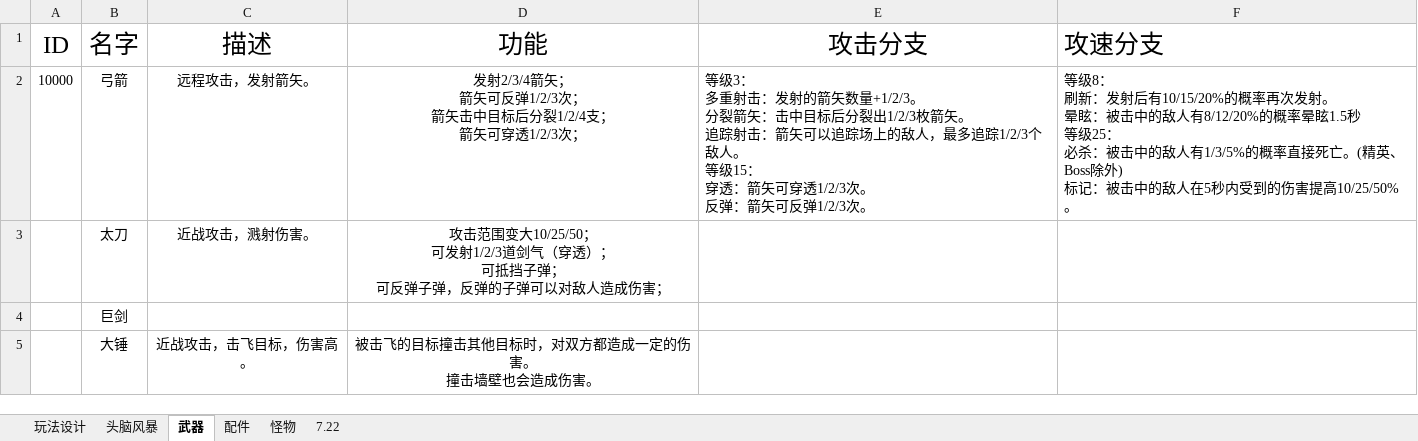
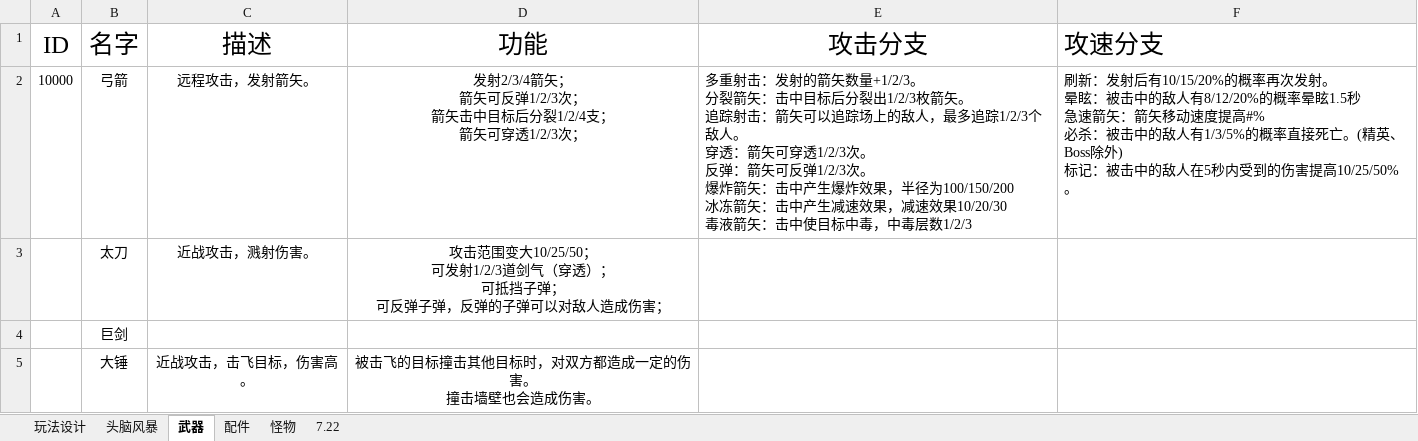
Before and after one commit to liujin-max/NeonWar, an Excel workbook: 表格/工作日志.xlsx, sheet 武器, drawn as a sheet; values as stored, in another font and other column widths than the file's, no borders; ↵ is a line break in a cell; the diff names each change by its address in the sheet, - before the commit and + after, or states it on an @@ line.

```diff
--- a/表格/工作日志.xlsx (sheet 武器)
+++ b/表格/工作日志.xlsx (sheet 武器)
-E2 (攻击分支): 等级3： ↵ 多重射击：发射的箭矢数量+1/2/3。 ↵ 分裂箭矢：击中目标后分裂出1/2/3枚箭矢。 ↵ 追踪射击：箭矢可以追踪场上的敌人，最多追踪1/2/3个敌人。 ↵ 等级15： ↵ 穿透：箭矢可穿透1/2/3次。 ↵ 反弹：箭矢可反弹1/2/3次。
+E2 (攻击分支): 多重射击：发射的箭矢数量+1/2/3。 ↵ 分裂箭矢：击中目标后分裂出1/2/3枚箭矢。 ↵ 追踪射击：箭矢可以追踪场上的敌人，最多追踪1/2/3个敌人。 ↵ 穿透：箭矢可穿透1/2/3次。 ↵ 反弹：箭矢可反弹1/2/3次。 ↵ 爆炸箭矢：击中产生爆炸效果，半径为100/150/200 ↵ 冰冻箭矢：击中产生减速效果，减速效果10/20/30 ↵ 毒液箭矢：击中使目标中毒，中毒层数1/2/3
-F2 (攻速分支): 等级8： ↵ 刷新：发射后有10/15/20%的概率再次发射。 ↵ 晕眩：被击中的敌人有8/12/20%的概率晕眩1.5秒 ↵ 等级25： ↵ 必杀：被…
+F2 (攻速分支): 刷新：发射后有10/15/20%的概率再次发射。 ↵ 晕眩：被击中的敌人有8/12/20%的概率晕眩1.5秒 ↵ 急速箭矢：箭矢移动速度提高#% ↵ 必杀：被…
```
Also changed, not shown: 43 other files.
